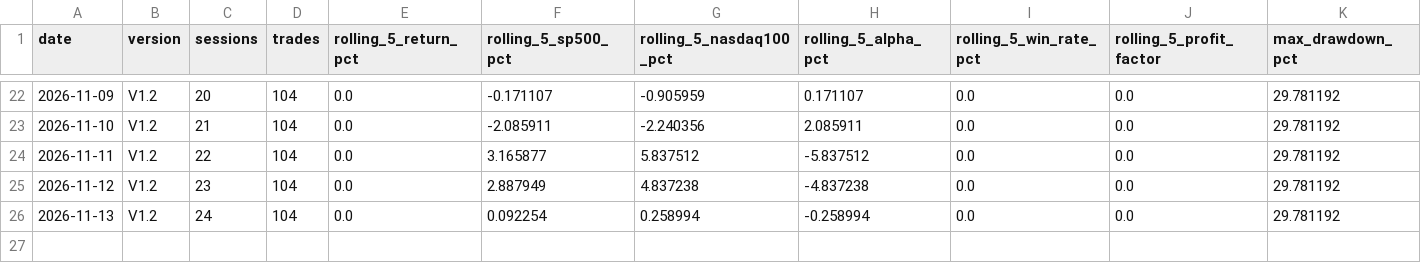
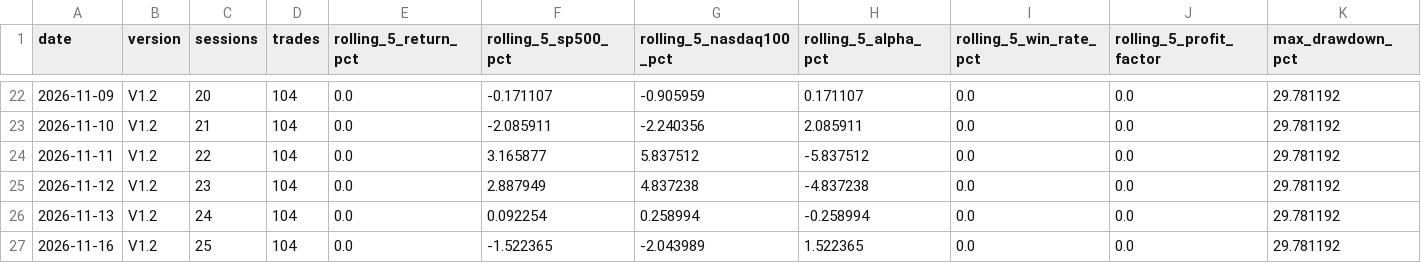
Before and after one commit to kensu-kimsu/kallisto, a CSV file: user_side/runs/scalping_v1/improvement_metrics.csv, drawn as a sheet; only a part is shown, gaps mark what is left out; rows hold the shown columns only; the diff names each change by its address in the sheet, - before the commit and + after, or states it on an @@ line.

```diff
--- a/user_side/runs/scalping_v1/improvement_metrics.csv
+++ b/user_side/runs/scalping_v1/improvement_metrics.csv
+row 27: 2026-11-16 | V1.2 | 25 | 104 | 0.0 | -1.522365 | -2.043989 | 1.522365 | 0.0 | 0.0 | 29.781192
```
Also changed, not shown: user_side/runs/scalping_v1/api_costs.csv, user_side/runs/scalping_v1/daily_performance.csv, 9 other files.
